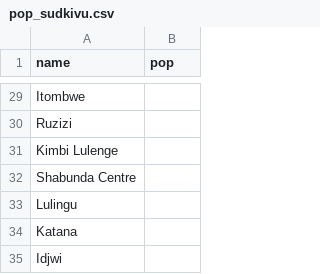
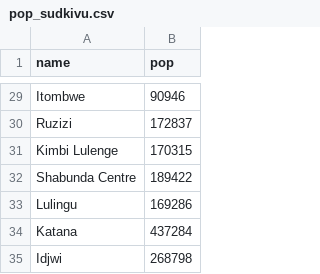
Before and after one commit to MSF-UK/MSF-Dashboard, a CSV file: ver_demos/cfg_eru-sudkivu/data/pop_sudkivu.csv, drawn as a sheet; only a part is shown, gaps mark what is left out; the diff covers the shown part only; the diff names each change by its address in the sheet, - before the commit and + after, or states it on an @@ line.

```diff
--- a/ver_demos/cfg_eru-sudkivu/data/pop_sudkivu.csv
+++ b/ver_demos/cfg_eru-sudkivu/data/pop_sudkivu.csv
-B29 (pop): (empty)
+B29 (pop): 90946
-B30 (pop): (empty)
+B30 (pop): 172837
-B31 (pop): (empty)
+B31 (pop): 170315
-B32 (pop): (empty)
+B32 (pop): 189422
-B33 (pop): (empty)
+B33 (pop): 169286
-B34 (pop): (empty)
+B34 (pop): 437284
-B35 (pop): (empty)
+B35 (pop): 268798
```
Also changed, not shown: 27 edited cells elsewhere in this file, 3 other files.
